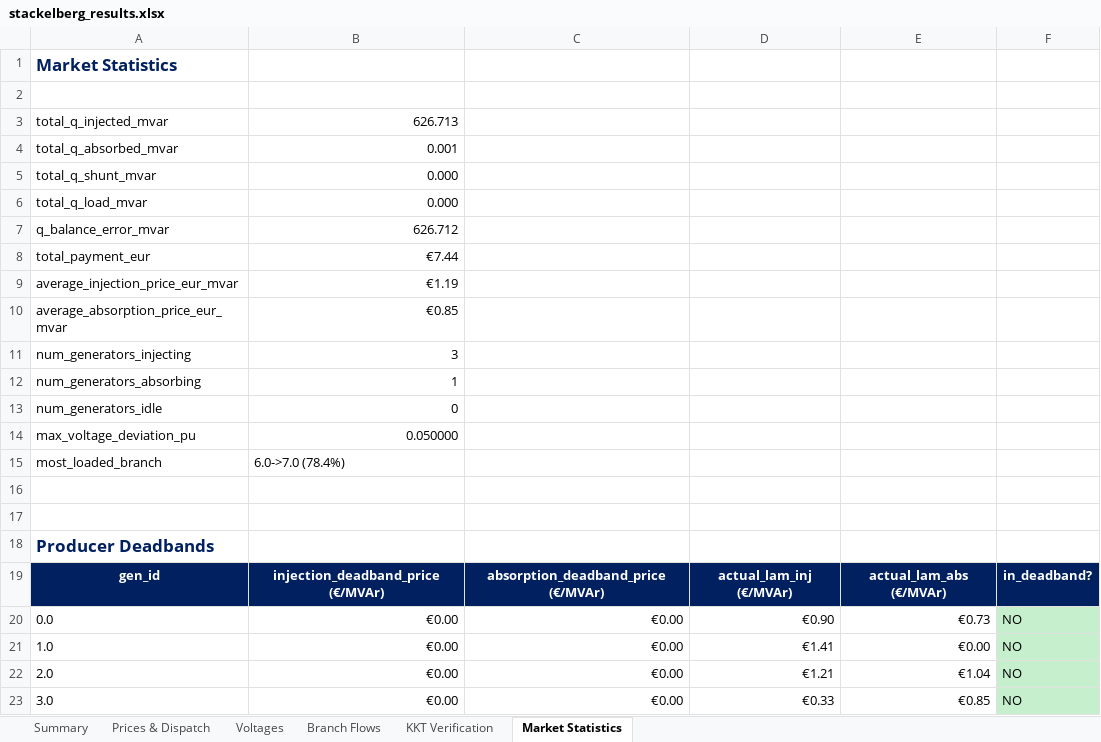
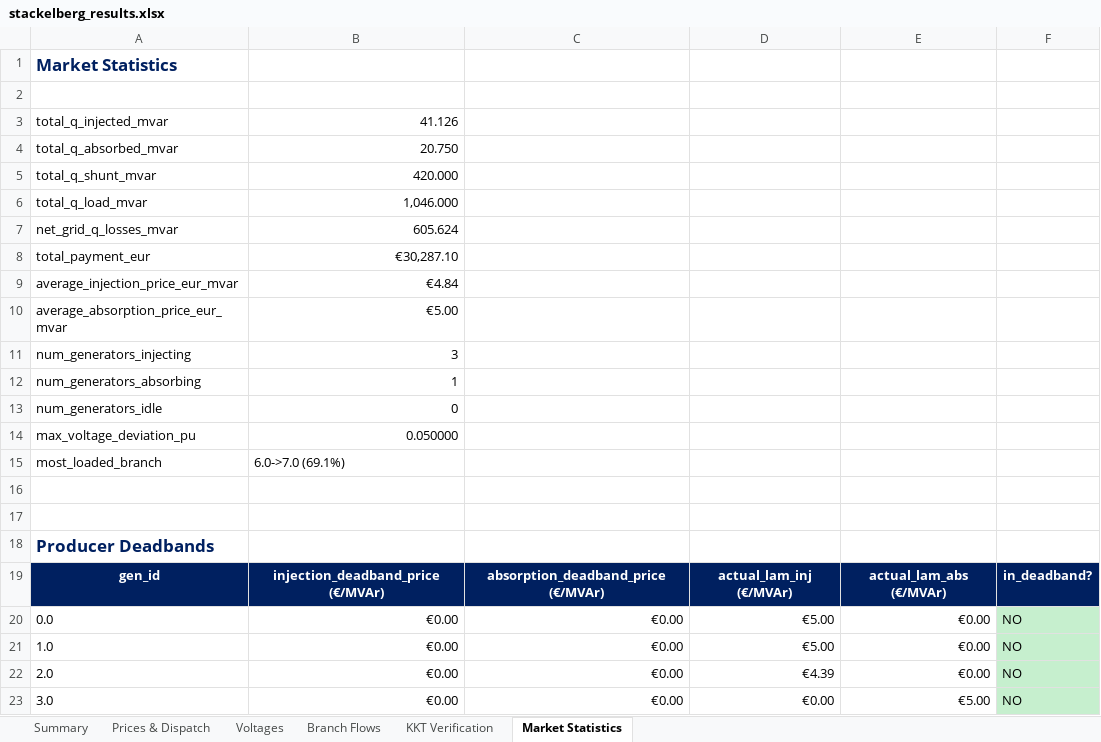
Before and after one commit to nospa62/Stackelberg_MPEC, an Excel workbook: output/stackelberg_results.xlsx, sheet Market Statistics, drawn as a sheet; values as stored, in another font and other column widths than the file's, no borders; removed rows and columns are numbered as before the commit, all else as after; the diff names each change by its address in the sheet, - before the commit and + after, or states it on an @@ line.

```diff
--- a/output/stackelberg_results.xlsx (sheet Market Statistics)
+++ b/output/stackelberg_results.xlsx (sheet Market Statistics)
-B3: 626.713
+B3: 41.126
-B4: 0.001
+B4: 20.750
-B5: 0.000
+B5: 420.000
-B6: 0.000
+B6: 1,046.000
-row 7: q_balance_error_mvar | 626.712
+row 7: net_grid_q_losses_mvar | 605.624
-B8: €7.44
+B8: €30,287.10
-B9: €1.19
+B9: €4.84
-B10: €0.85
+B10: €5.00
-B15: 6.0->7.0 (78.4%)
+B15: 6.0->7.0 (69.1%)
-D20: €0.90
+D20: €5.00
-E20: €0.73
+E20: €0.00
-D21: €1.41
+D21: €5.00
-D22: €1.21
+D22: €4.39
-E22: €1.04
+E22: €0.00
-D23: €0.33
+D23: €0.00
-E23: €0.85
+E23: €5.00
```
Also changed, not shown: sheet Branch Flows, sheet Prices & Dispatch, sheet Voltages, sheet Summary, sheet KKT Verification, data/CIGRE_HV_Network_Input.xlsx, 9 other files.
